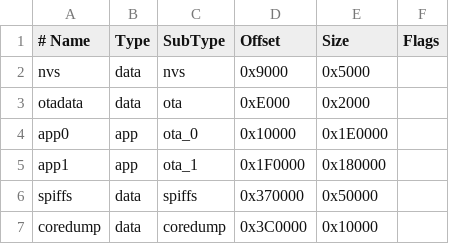
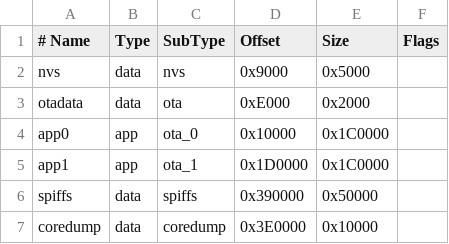
Before and after one commit to Evansy/esp32-sms-forwarding, a CSV file: partitions.csv, drawn as a sheet.

```diff
--- a/partitions.csv
+++ b/partitions.csv
@@ -3,5 +3,5 @@ nvs,      data, nvs,     0x9000,   0x5000,
 otadata,  data, ota,     0xE000,   0x2000,
-app0,     app,  ota_0,   0x10000,  0x1E0000,
-app1,     app,  ota_1,   0x1F0000,  0x180000,
-spiffs,   data, spiffs, 0x370000,  0x50000,
-coredump, data, coredump,0x3C0000,  0x10000,
+app0,     app,  ota_0,   0x10000,  0x1C0000,
+app1,     app,  ota_1,   0x1D0000, 0x1C0000,
+spiffs,   data, spiffs, 0x390000, 0x50000,
+coredump, data, coredump,0x3E0000, 0x10000,
```
Also changed, not shown: 16 other files.
